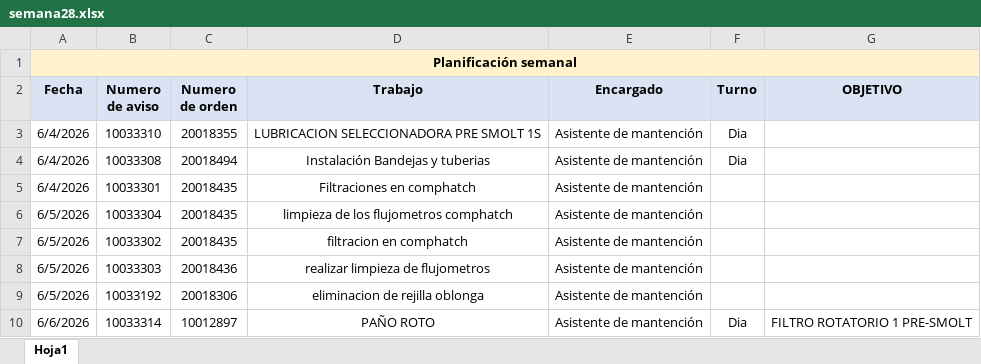
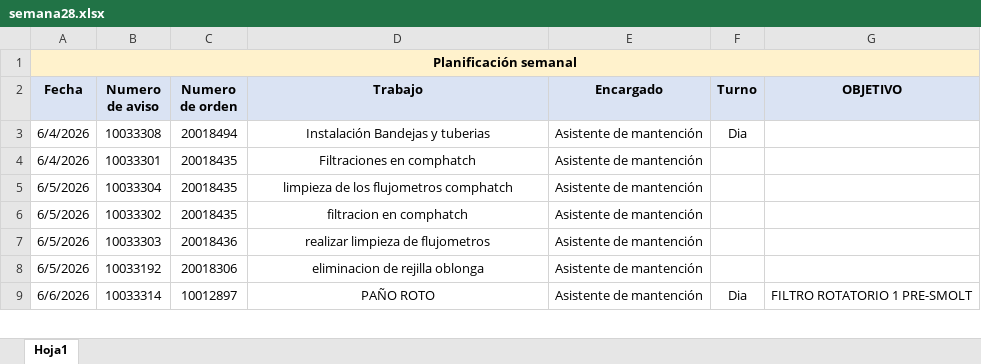
Before and after one commit to hardycofre-commits/dashboard-hh-mantencion-sap, an Excel workbook: datos/semana28.xlsx, sheet Hoja1, drawn as a sheet; only a part is shown; values as stored, in another font and other column widths than the file's, no borders; the diff names each change by its address in the sheet, - before the commit and + after, or states it on an @@ line.

Commit message:
Add files via upload

```diff
--- a/datos/semana28.xlsx (sheet Hoja1)
+++ b/datos/semana28.xlsx (sheet Hoja1)
-row 3: 6/4/2026 | 10033310 | 20018355 | LUBRICACION SELECCIONADORA PRE SMOLT 1S | Asistente de mantención | Dia
```
